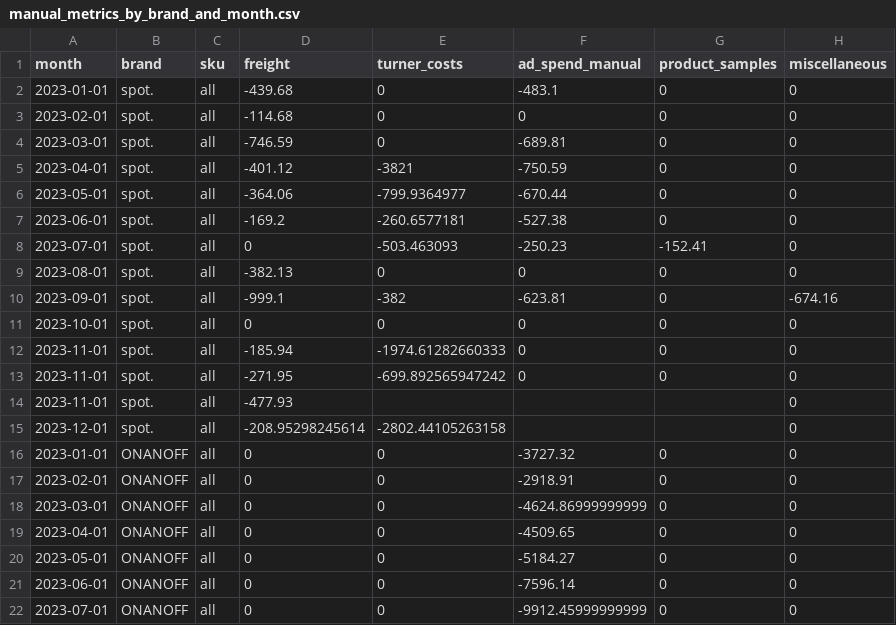
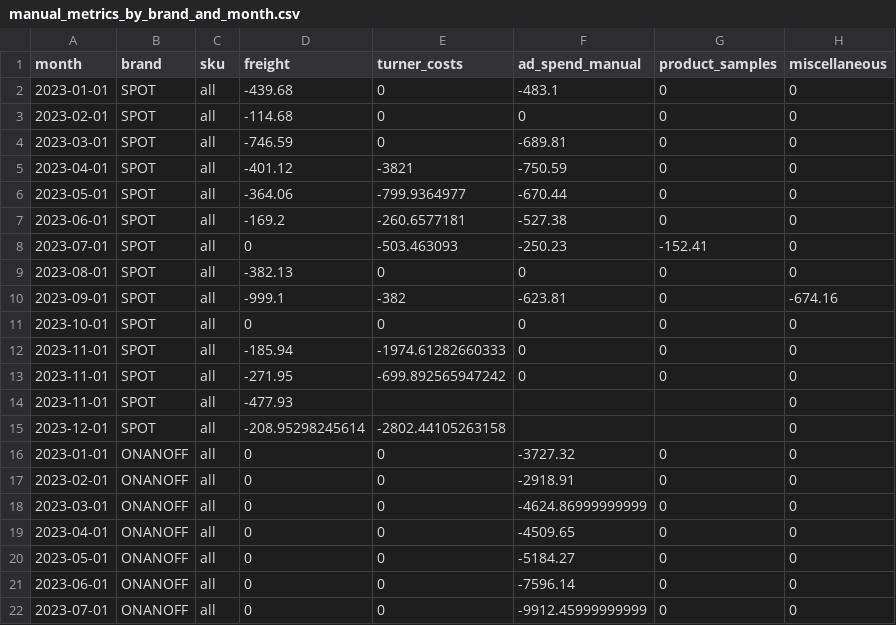
Before and after one commit to aaronbunda1/brandhut_data, a CSV file: bh_dbt/seeds/manual_metrics_by_brand_and_month.csv, drawn as a sheet; only a part is shown.

Commit message:
Update manual_metrics_by_brand_and_month.csv

```diff
--- a/bh_dbt/seeds/manual_metrics_by_brand_and_month.csv
+++ b/bh_dbt/seeds/manual_metrics_by_brand_and_month.csv
@@ -1,16 +1,16 @@
 month,brand,sku,freight,turner_costs,ad_spend_manual,product_samples,miscellaneous
-2023-01-01,spot.,all,-439.68,0,-483.1,0,0
-2023-02-01,spot.,all,-114.68,0,0,0,0
-2023-03-01,spot.,all,-746.59,0,-689.81,0,0
-2023-04-01,spot.,all,-401.12,-3821,-750.59,0,0
-2023-05-01,spot.,all,-364.06,-799.9364977,-670.44,0,0
-2023-06-01,spot.,all,-169.2,-260.6577181,-527.38,0,0
-2023-07-01,spot.,all,0,-503.463093,-250.23,-152.41,0
-2023-08-01,spot.,all,-382.13,0,0,0,0
-2023-09-01,spot.,all,-999.1,-382,-623.81,0,-674.16
-2023-10-01,spot.,all,0,0,0,0,0
-2023-11-01,spot.,all,-185.94,-1974.61282660333,0,0,0
-2023-11-01,spot.,all,-271.95,-699.892565947242,0,0,0
-2023-11-01,spot.,all,-477.93,,,,0
-2023-12-01,spot.,all,-208.95298245614,-2802.44105263158,,,0
+2023-01-01,SPOT,all,-439.68,0,-483.1,0,0
+2023-02-01,SPOT,all,-114.68,0,0,0,0
+2023-03-01,SPOT,all,-746.59,0,-689.81,0,0
+2023-04-01,SPOT,all,-401.12,-3821,-750.59,0,0
+2023-05-01,SPOT,all,-364.06,-799.9364977,-670.44,0,0
+2023-06-01,SPOT,all,-169.2,-260.6577181,-527.38,0,0
+2023-07-01,SPOT,all,0,-503.463093,-250.23,-152.41,0
+2023-08-01,SPOT,all,-382.13,0,0,0,0
+2023-09-01,SPOT,all,-999.1,-382,-623.81,0,-674.16
+2023-10-01,SPOT,all,0,0,0,0,0
+2023-11-01,SPOT,all,-185.94,-1974.61282660333,0,0,0
+2023-11-01,SPOT,all,-271.95,-699.892565947242,0,0,0
+2023-11-01,SPOT,all,-477.93,,,,0
+2023-12-01,SPOT,all,-208.95298245614,-2802.44105263158,,,0
 2023-01-01,ONANOFF,all,0,0,-3727.32,0,0
```
